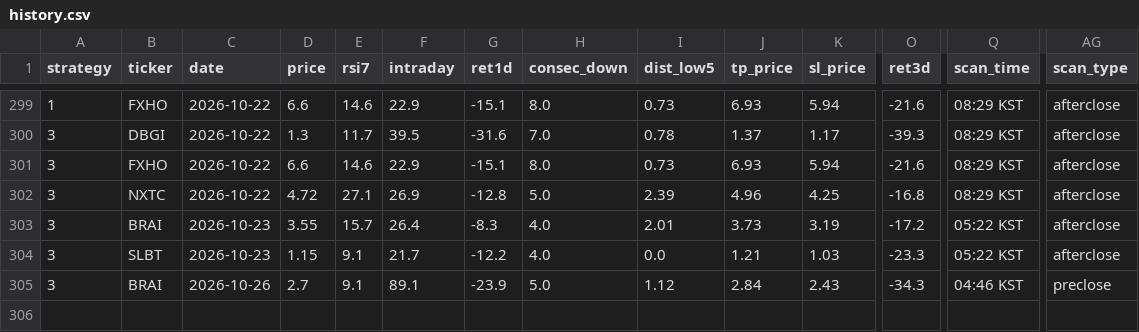
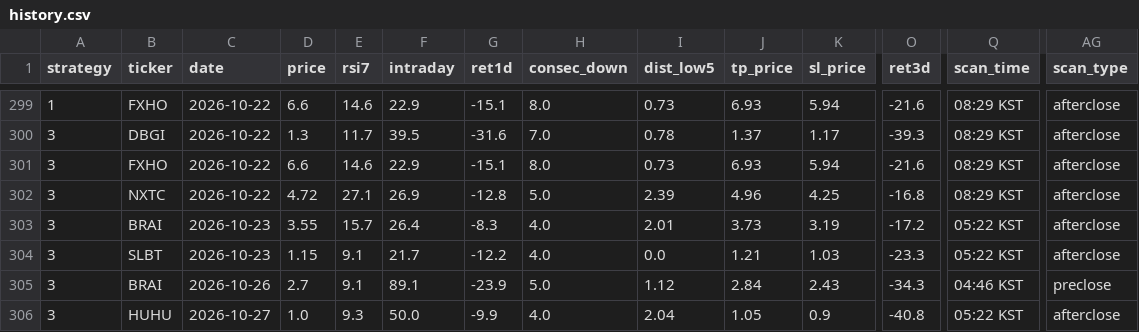
Before and after one commit to jayc950807/surge-scanner, a CSV file: data/history.csv, drawn as a sheet; only a part is shown, gaps mark what is left out; rows hold the shown columns only; the diff names each change by its address in the sheet, - before the commit and + after, or states it on an @@ line.

```diff
--- a/data/history.csv
+++ b/data/history.csv
+row 306: 3 | HUHU | 2026-10-27 | 1.0 | 9.3 | 50.0 | -9.9 | 4.0 | 2.04 | 1.05 | 0.9 | -40.8 | 05:22 KST | afterclose
```
Also changed, not shown: data/ohlcv/splits.csv, data/ohlcv/universe.csv, 6 other files.
